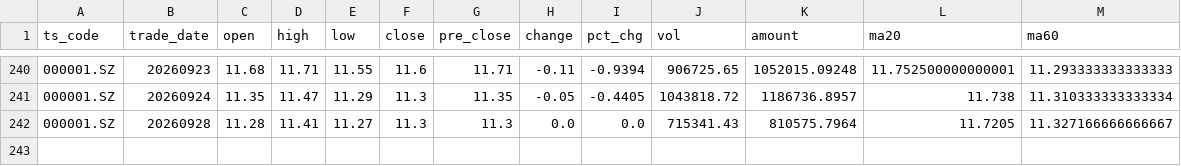
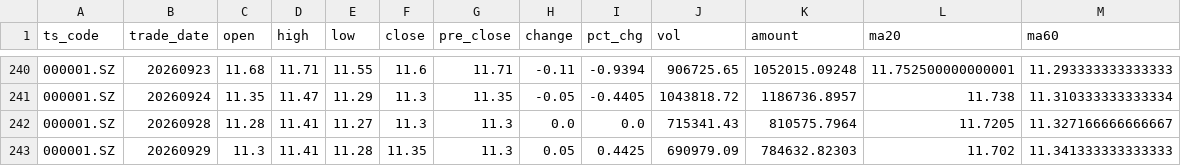
Before and after one commit to AasChief/AI-quant, a CSV file: 平安银行_000001_daily_data.csv, drawn as a sheet; only a part is shown, gaps mark what is left out.

```diff
--- a/平安银行_000001_daily_data.csv
+++ b/平安银行_000001_daily_data.csv
@@ -242 +242,2 @@
 000001.SZ,20260928,11.28,11.41,11.27,11.3,11.3,0.0,0.0,715341.43,810575.7964,11.7205,11.327166666666667
+000001.SZ,20260929,11.3,11.41,11.28,11.35,11.3,0.05,0.4425,690979.09,784632.82303,11.702,11.341333333333333
```
Also changed, not shown: tiandi_keji_600587_daily_data.csv, 中船特气_688146_daily_data.csv, 1 other file.
